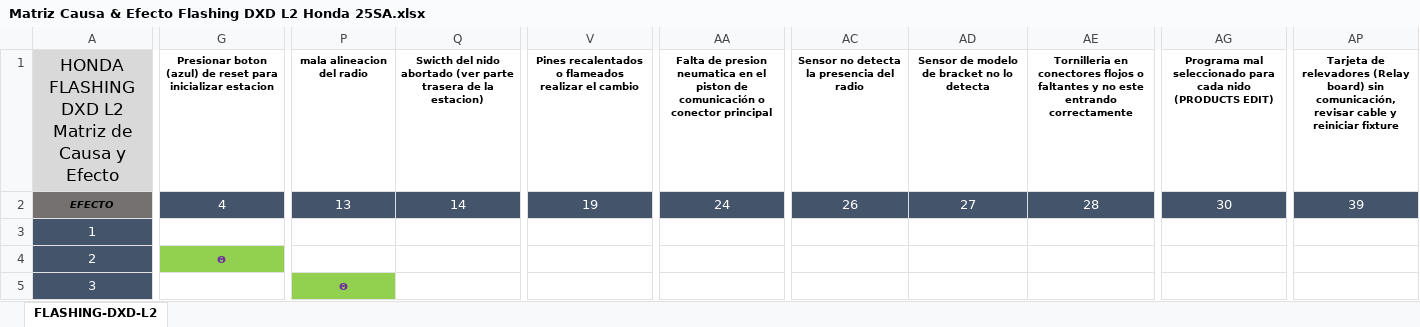
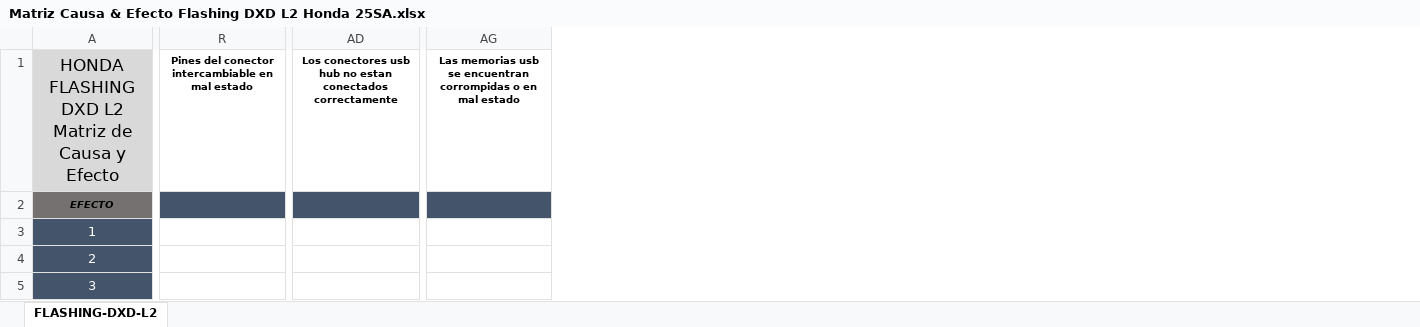
Before and after one commit to mantenimiento-fce/hpm-mantenimiento, an Excel workbook: troubleshooting/Matriz Causa & Efecto Flashing DXD L2 Honda 25SA.xlsx, sheet FLASHING-DXD-L2, drawn as a sheet; only a part is shown, gaps mark what is left out; values as stored, in another font and other column widths than the file's, no borders; removed rows and columns are numbered as before the commit, all else as after; the diff covers the shown part only; the diff names each change by its address in the sheet, - before the commit and + after, or states it on an @@ line.

Commit message:
Actualiza matriz causa-efecto de Flashing DXD L2

```diff
--- a/troubleshooting/Matriz Causa & Efecto Flashing DXD L2 Honda 25SA.xlsx (sheet FLASHING-DXD-L2)
+++ b/troubleshooting/Matriz Causa & Efecto Flashing DXD L2 Honda 25SA.xlsx (sheet FLASHING-DXD-L2)
-column G, rows 1-4: Presionar boton (azul) de reset para inicializar estacion | 4 |  | ꙩ
-column P, rows 1-5: mala alineacion del radio | 13 |  |  | ꙩ
-column Q, rows 1-2: Swicth del nido abortado (ver parte trasera de la estacion) | 14
+column R, row 1: Pines del conector intercambiable en mal estado
-column V, rows 1-2: Pines recalentados o flameados realizar el cambio | 19
-column AA, rows 1-2: Falta de presion neumatica en el piston de comunicación o conector principal | 24
-column AC, rows 1-2: Sensor no detecta la presencia del radio | 26
-column AD, rows 1-2: Sensor de modelo de bracket no lo detecta | 27
-column AE, rows 1-2: Tornilleria en conectores flojos o faltantes y no este entrando correctamente | 28
-column AG, rows 1-2: Programa mal seleccionado para cada nido (PRODUCTS EDIT) | 30
+column AD, row 1: Los conectores usb hub no estan conectados correctamente
+column AG, row 1: Las memorias usb se encuentran corrompidas o en mal estado
-column AP, rows 1-2: Tarjeta de relevadores (Relay board) sin comunicación, revisar cable y reiniciar fixture | 39
```
Also changed, not shown: 10 removed rows, 4 removed columns, 31 edited cells and cell formats elsewhere in this sheet, 1 other file.
